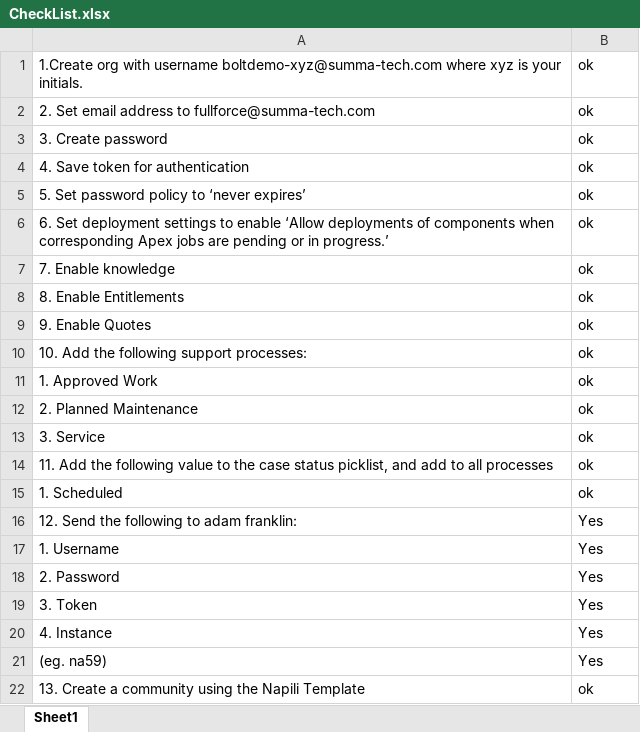
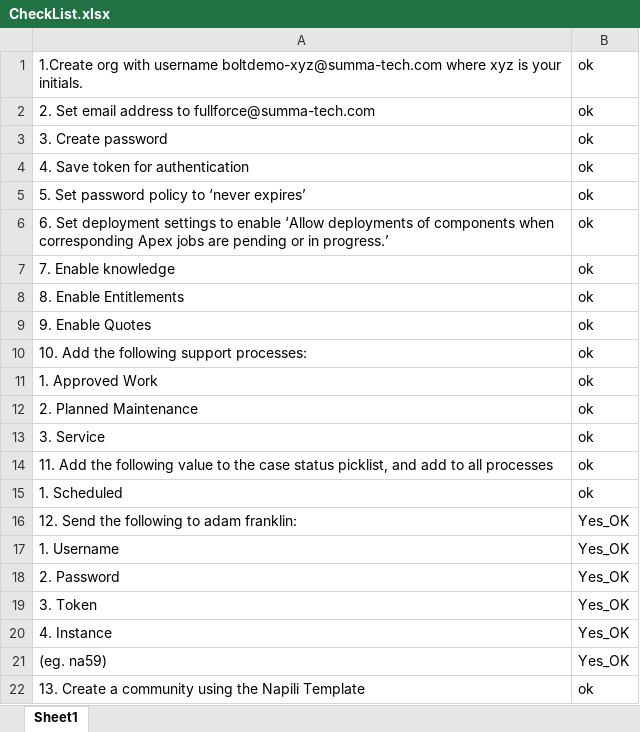
Before and after one commit to edsonespadoni/Devs, an Excel workbook: CheckList.xlsx, sheet Sheet1, drawn as a sheet; values as stored, in another font and other column widths than the file's, no borders; the diff names each change by its address in the sheet, - before the commit and + after, or states it on an @@ line.

Commit message:
Fields with yes and OK

```diff
--- a/CheckList.xlsx (sheet Sheet1)
+++ b/CheckList.xlsx (sheet Sheet1)
-B16:B21: Yes
+B16:B21: Yes_OK
```
